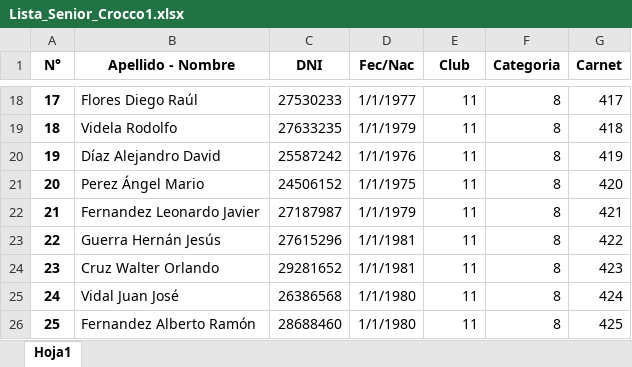
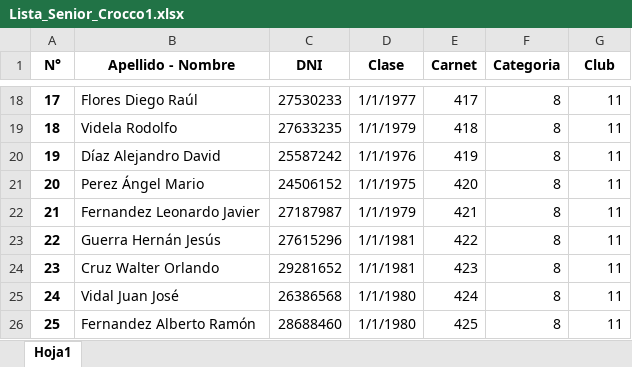
Before and after one commit to ikarirules/lavalle-liga, an Excel workbook: 00001/Lista_Senior_Crocco1.xlsx, sheet Hoja1, drawn as a sheet; only a part is shown, gaps mark what is left out; values as stored, in another font and other column widths than the file's, no borders; the diff covers the shown part only; the diff names each change by its address in the sheet, - before the commit and + after, or states it on an @@ line.

```diff
--- a/00001/Lista_Senior_Crocco1.xlsx (sheet Hoja1)
+++ b/00001/Lista_Senior_Crocco1.xlsx (sheet Hoja1)
-D1: Fec/Nac
+D1: Clase
-E1: Club
+E1: Carnet
-G1: Carnet
+G1: Club
-E18 (Carnet): 11
+E18 (Carnet): 417
-G18 (Club): 417
+G18 (Club): 11
-E19 (Carnet): 11
+E19 (Carnet): 418
-G19 (Club): 418
+G19 (Club): 11
-E20 (Carnet): 11
+E20 (Carnet): 419
-G20 (Club): 419
+G20 (Club): 11
-E21 (Carnet): 11
+E21 (Carnet): 420
-G21 (Club): 420
+G21 (Club): 11
-E22 (Carnet): 11
+E22 (Carnet): 421
-G22 (Club): 421
+G22 (Club): 11
-E23 (Carnet): 11
+E23 (Carnet): 422
-G23 (Club): 422
+G23 (Club): 11
-E24 (Carnet): 11
+E24 (Carnet): 423
-G24 (Club): 423
+G24 (Club): 11
-E25 (Carnet): 11
+E25 (Carnet): 424
-G25 (Club): 424
+G25 (Club): 11
-E26 (Carnet): 11
+E26 (Carnet): 425
-G26 (Club): 425
+G26 (Club): 11
```
Also changed, not shown: 32 edited cells elsewhere in this sheet.
